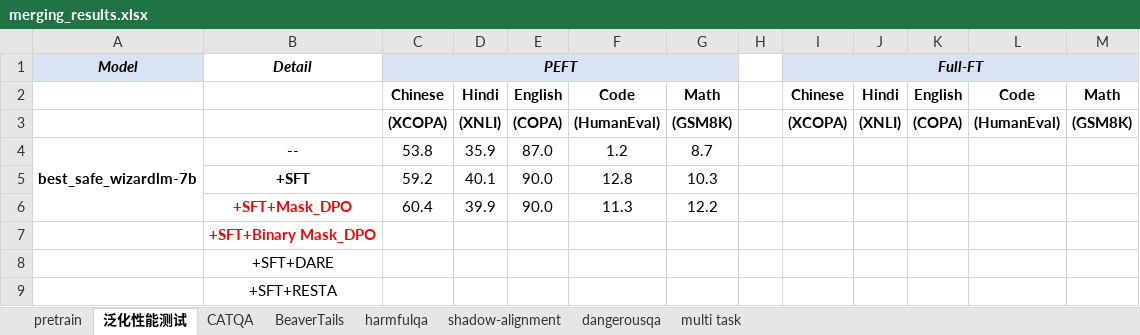
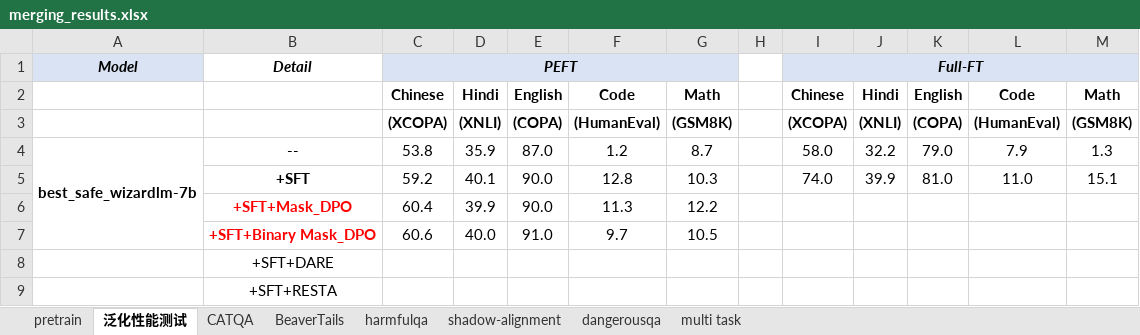
Before and after one commit to xinykou/safety_realignment, an Excel workbook: merging_results.xlsx, sheet 泛化性能测试, drawn as a sheet; values as stored, in another font and other column widths than the file's, no borders; the diff names each change by its address in the sheet, - before the commit and + after, or states it on an @@ line.

```diff
--- a/merging_results.xlsx (sheet 泛化性能测试)
+++ b/merging_results.xlsx (sheet 泛化性能测试)
-A4:A6 merged
+A4:A7 merged
-I4: (empty)
+I4: 58.0
-J4: (empty)
+J4: 32.2
-K4: (empty)
+K4: 79.0
-L4: (empty)
+L4: 7.9
-M4: (empty)
+M4: 1.3
-I5: (empty)
+I5: 74.0
-J5: (empty)
+J5: 39.9
-K5: (empty)
+K5: 81.0
-L5: (empty)
+L5: 11.0
-M5: (empty)
+M5: 15.1
-C7: (empty)
+C7: 60.6
-D7: (empty)
+D7: 40.0
-E7: (empty)
+E7: 91.0
-F7: (empty)
+F7: 9.7
-G7: (empty)
+G7: 10.5
```
Also changed, not shown: sheet multi task, sheet pretrain, sheet CATQA, sheet harmfulqa, sheet BeaverTails, sheet dangerousqa, 1 more sheet.
